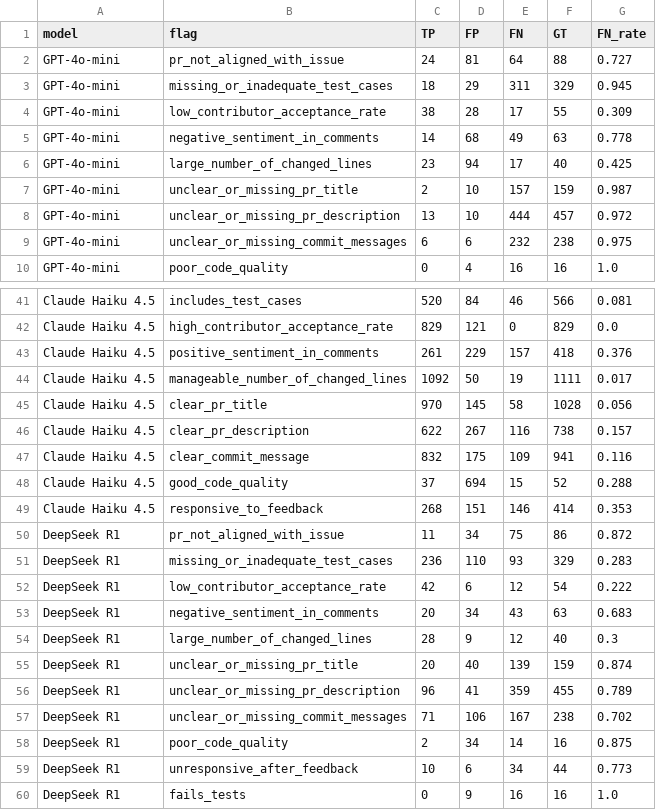
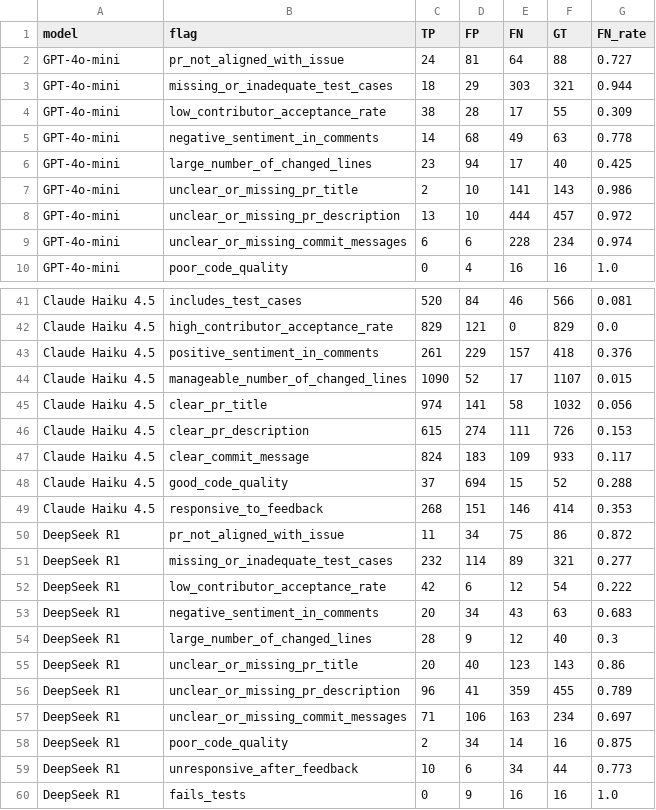
Before and after one commit to adebaislam02/pr-acceptance-prediction-llm, a CSV file: results/error_analysis_by_model.csv, drawn as a sheet; only a part is shown, gaps mark what is left out; the diff covers the shown part only.

```diff
--- a/results/error_analysis_by_model.csv
+++ b/results/error_analysis_by_model.csv
@@ -2,3 +2,3 @@ model,flag,TP,FP,FN,GT,FN_rate
 GPT-4o-mini,pr_not_aligned_with_issue,24,81,64,88,0.727
-GPT-4o-mini,missing_or_inadequate_test_cases,18,29,311,329,0.945
+GPT-4o-mini,missing_or_inadequate_test_cases,18,29,303,321,0.944
 GPT-4o-mini,low_contributor_acceptance_rate,38,28,17,55,0.309
@@ -6,5 +6,5 @@ GPT-4o-mini,negative_sentiment_in_comments,14,68,49,63,0.778
 GPT-4o-mini,large_number_of_changed_lines,23,94,17,40,0.425
-GPT-4o-mini,unclear_or_missing_pr_title,2,10,157,159,0.987
+GPT-4o-mini,unclear_or_missing_pr_title,2,10,141,143,0.986
 GPT-4o-mini,unclear_or_missing_pr_description,13,10,444,457,0.972
-GPT-4o-mini,unclear_or_missing_commit_messages,6,6,232,238,0.975
+GPT-4o-mini,unclear_or_missing_commit_messages,6,6,228,234,0.974
 GPT-4o-mini,poor_code_quality,0,4,16,16,1.0
@@ -43,6 +43,6 @@ Claude Haiku 4.5,high_contributor_acceptance_rate,829,121,0,829,0.0
 Claude Haiku 4.5,positive_sentiment_in_comments,261,229,157,418,0.376
-Claude Haiku 4.5,manageable_number_of_changed_lines,1092,50,19,1111,0.017
-Claude Haiku 4.5,clear_pr_title,970,145,58,1028,0.056
-Claude Haiku 4.5,clear_pr_description,622,267,116,738,0.157
-Claude Haiku 4.5,clear_commit_message,832,175,109,941,0.116
+Claude Haiku 4.5,manageable_number_of_changed_lines,1090,52,17,1107,0.015
+Claude Haiku 4.5,clear_pr_title,974,141,58,1032,0.056
+Claude Haiku 4.5,clear_pr_description,615,274,111,726,0.153
+Claude Haiku 4.5,clear_commit_message,824,183,109,933,0.117
 Claude Haiku 4.5,good_code_quality,37,694,15,52,0.288
@@ -50,3 +50,3 @@ Claude Haiku 4.5,responsive_to_feedback,268,151,146,414,0.353
 DeepSeek R1,pr_not_aligned_with_issue,11,34,75,86,0.872
-DeepSeek R1,missing_or_inadequate_test_cases,236,110,93,329,0.283
+DeepSeek R1,missing_or_inadequate_test_cases,232,114,89,321,0.277
 DeepSeek R1,low_contributor_acceptance_rate,42,6,12,54,0.222
@@ -54,5 +54,5 @@ DeepSeek R1,negative_sentiment_in_comments,20,34,43,63,0.683
 DeepSeek R1,large_number_of_changed_lines,28,9,12,40,0.3
-DeepSeek R1,unclear_or_missing_pr_title,20,40,139,159,0.874
+DeepSeek R1,unclear_or_missing_pr_title,20,40,123,143,0.86
 DeepSeek R1,unclear_or_missing_pr_description,96,41,359,455,0.789
-DeepSeek R1,unclear_or_missing_commit_messages,71,106,167,238,0.702
+DeepSeek R1,unclear_or_missing_commit_messages,71,106,163,234,0.697
 DeepSeek R1,poor_code_quality,2,34,14,16,0.875
```
Also changed, not shown: 4 added rows, 4 removed rows and 49 edited cells elsewhere in this file, results/results_table_5_2_multilabel.csv, results/results_table_5_3_perflag_all_models.csv, 15 other files.
